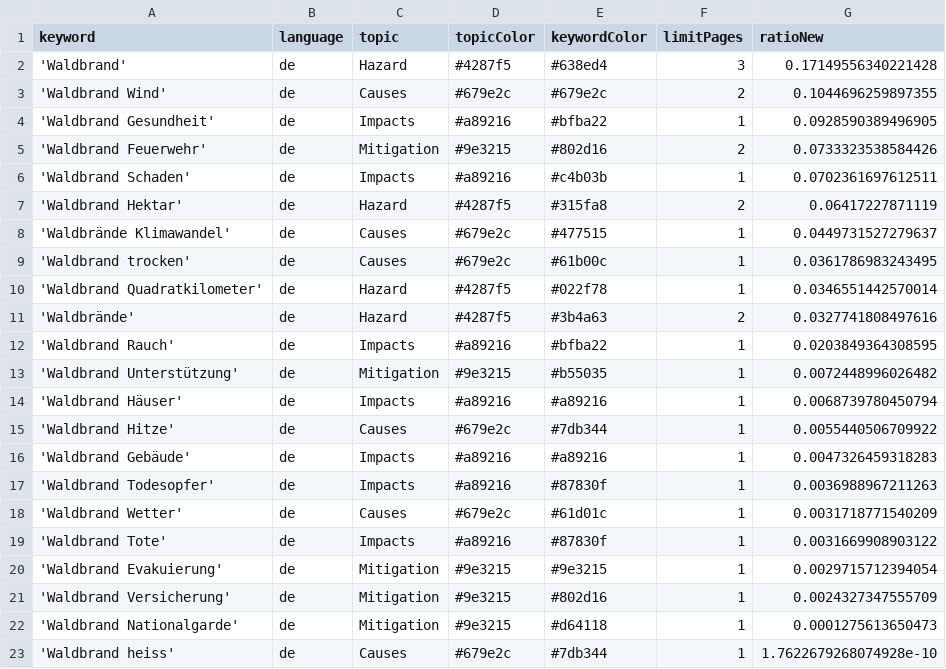
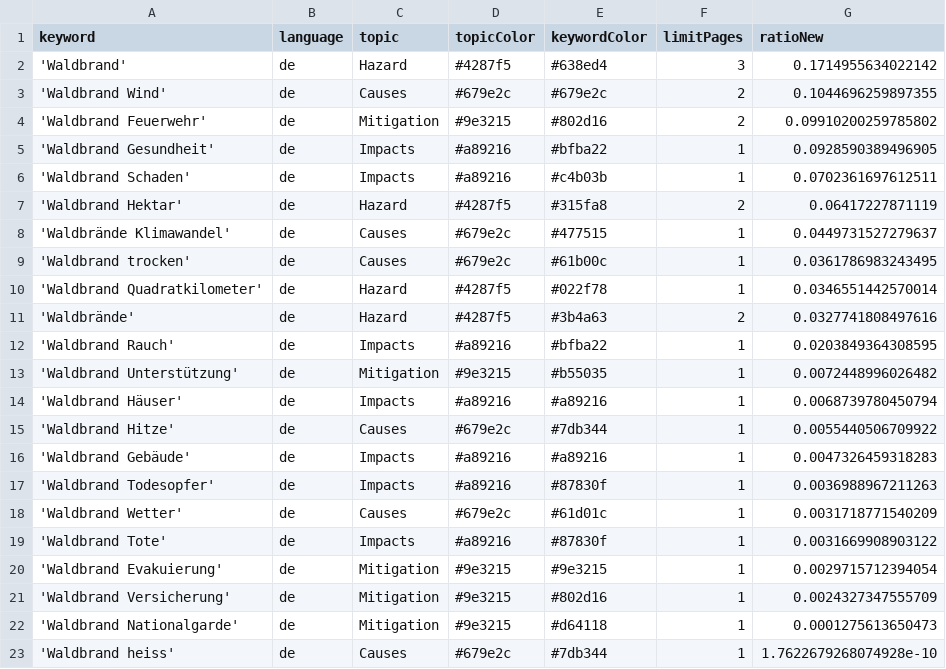
Before and after one commit to a-p312-news/winterIsComing, a CSV file: keywords.csv, drawn as a sheet.

```diff
--- a/keywords.csv
+++ b/keywords.csv
@@ -1,6 +1,6 @@
 keyword,language,topic,topicColor,keywordColor,limitPages,ratioNew
-'Waldbrand',de,Hazard,#4287f5,#638ed4,3,0.17149556340221428
+'Waldbrand',de,Hazard,#4287f5,#638ed4,3,0.1714955634022142
 'Waldbrand Wind',de,Causes,#679e2c,#679e2c,2,0.1044696259897355
+'Waldbrand Feuerwehr',de,Mitigation,#9e3215,#802d16,2,0.09910200259785802
 'Waldbrand Gesundheit',de,Impacts,#a89216,#bfba22,1,0.0928590389496905
-'Waldbrand Feuerwehr',de,Mitigation,#9e3215,#802d16,2,0.0733323538584426
 'Waldbrand Schaden',de,Impacts,#a89216,#c4b03b,1,0.0702361697612511
```
Also changed, not shown: 1 other file.
